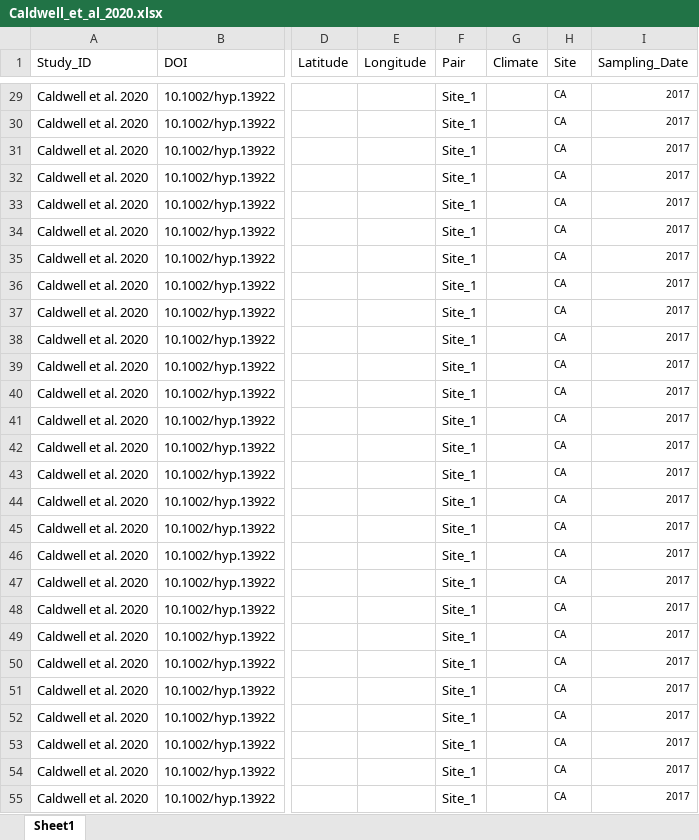
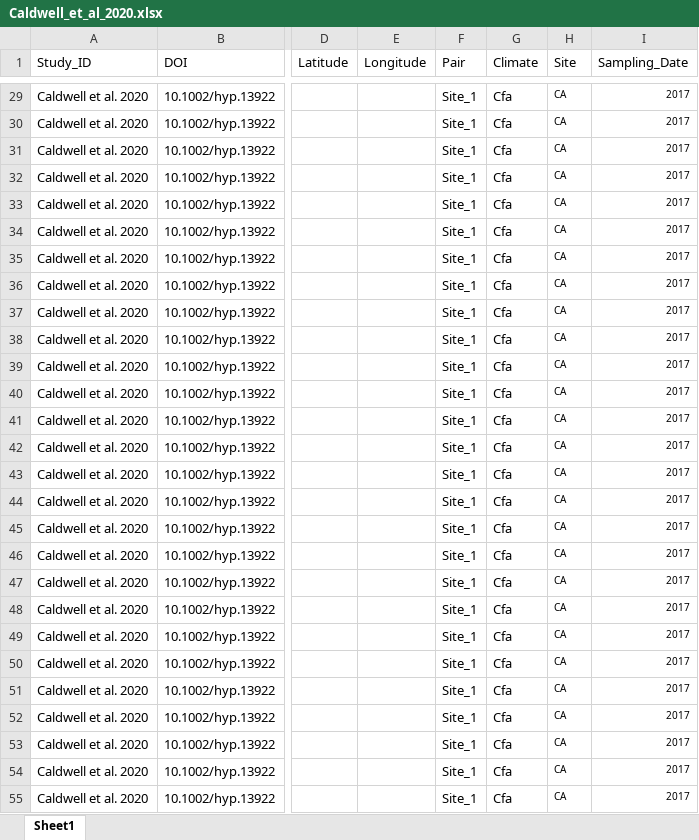
Before and after one commit to river-corridors-sfa/rc_sfa-rc-3-wenas-modeling, an Excel workbook: Lit_Review_Fig/FireMeta_Rproj/inputs/Studies/Caldwell_et_al_2020/Caldwell_et_al_2020.xlsx, sheet Sheet1, drawn as a sheet; only a part is shown, gaps mark what is left out; values as stored, in another font and other column widths than the file's, no borders; the diff covers the shown part only; the diff names each change by its address in the sheet, - before the commit and + after, or states it on an @@ line.

```diff
--- a/Lit_Review_Fig/FireMeta_Rproj/inputs/Studies/Caldwell_et_al_2020/Caldwell_et_al_2020.xlsx (sheet Sheet1)
+++ b/Lit_Review_Fig/FireMeta_Rproj/inputs/Studies/Caldwell_et_al_2020/Caldwell_et_al_2020.xlsx (sheet Sheet1)
-G29:G55 (Climate): (empty)
+G29:G55 (Climate): Cfa
```
Also changed, not shown: 931 edited cells elsewhere in this sheet, Lit_Review_Fig/FireMeta_Rproj/inputs/StudiesData_Table1.xlsx, 4 other files.
